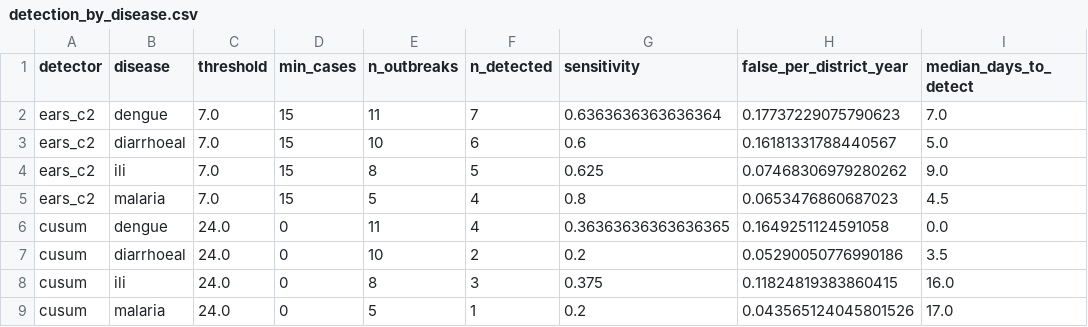
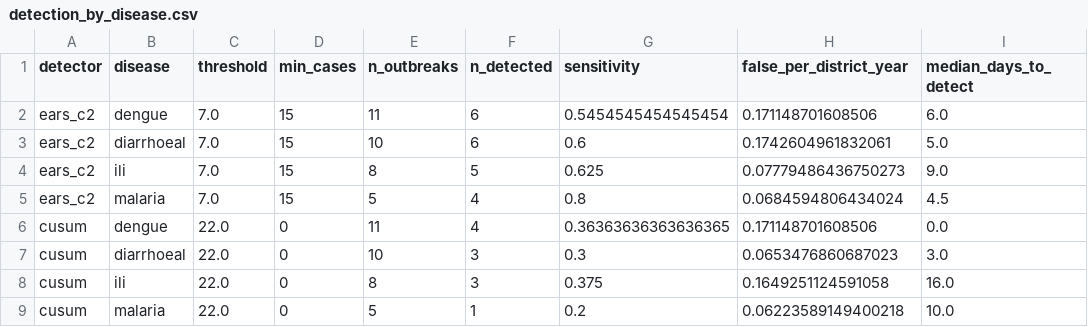
Before and after one commit to Walid-encore/episcope, a CSV file: docs/experiments/detection_by_disease.csv, drawn as a sheet.

```diff
--- a/docs/experiments/detection_by_disease.csv
+++ b/docs/experiments/detection_by_disease.csv
@@ -1,9 +1,9 @@
 detector,disease,threshold,min_cases,n_outbreaks,n_detected,sensitivity,false_per_district_year,median_days_to_detect
-ears_c2,dengue,7.0,15,11,7,0.6363636363636364,0.17737229075790623,7.0
-ears_c2,diarrhoeal,7.0,15,10,6,0.6,0.16181331788440567,5.0
-ears_c2,ili,7.0,15,8,5,0.625,0.07468306979280262,9.0
-ears_c2,malaria,7.0,15,5,4,0.8,0.0653476860687023,4.5
-cusum,dengue,24.0,0,11,4,0.36363636363636365,0.1649251124591058,0.0
-cusum,diarrhoeal,24.0,0,10,2,0.2,0.05290050776990186,3.5
-cusum,ili,24.0,0,8,3,0.375,0.11824819383860415,16.0
-cusum,malaria,24.0,0,5,1,0.2,0.043565124045801526,17.0
+ears_c2,dengue,7.0,15,11,6,0.5454545454545454,0.171148701608506,6.0
+ears_c2,diarrhoeal,7.0,15,10,6,0.6,0.1742604961832061,5.0
+ears_c2,ili,7.0,15,8,5,0.625,0.07779486436750273,9.0
+ears_c2,malaria,7.0,15,5,4,0.8,0.0684594806434024,4.5
+cusum,dengue,22.0,0,11,4,0.36363636363636365,0.171148701608506,0.0
+cusum,diarrhoeal,22.0,0,10,3,0.3,0.0653476860687023,3.0
+cusum,ili,22.0,0,8,3,0.375,0.1649251124591058,16.0
+cusum,malaria,22.0,0,5,1,0.2,0.06223589149400218,10.0
```
Also changed, not shown: docs/experiments/analytics_timing.csv, docs/experiments/detection_per_outbreak_cusum.csv, 13 other files.
